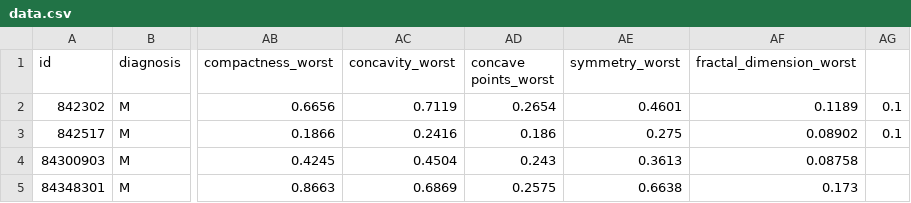
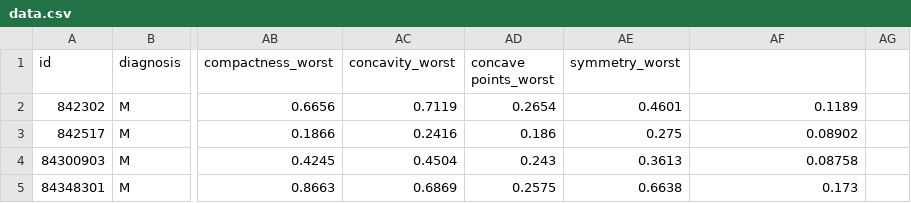
Before and after one commit to atharva4710/Task-4, a CSV file: data.csv, drawn as a sheet; only a part is shown, gaps mark what is left out; the diff names each change by its address in the sheet, - before the commit and + after, or states it on an @@ line.

Commit message:
Update data.csv

```diff
--- a/data.csv
+++ b/data.csv
-AF1: fractal_dimension_worst
+AF1: (empty)
-AG2:AG3: 0.1
+AG2:AG3: (empty)
```
